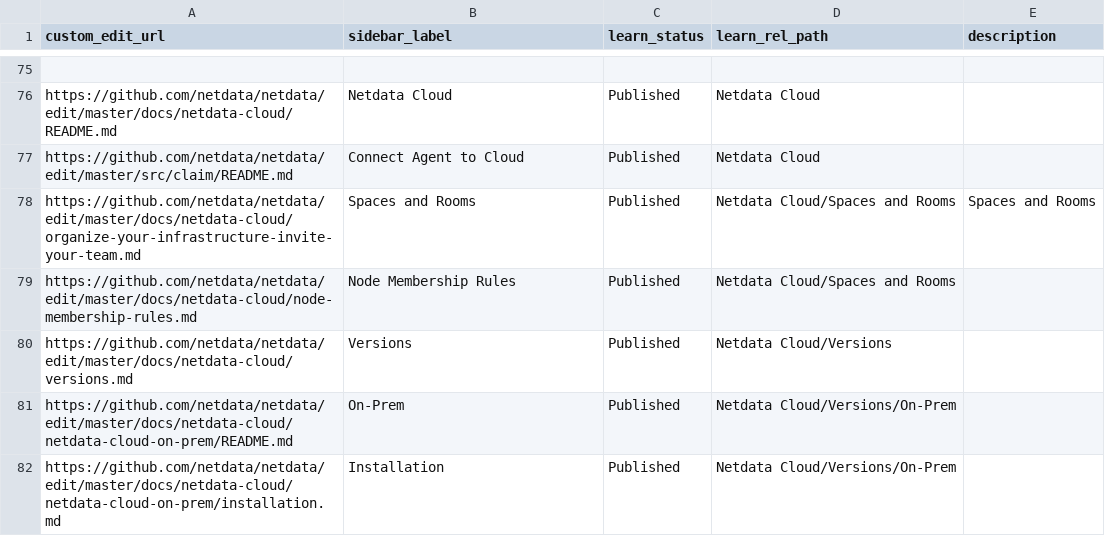
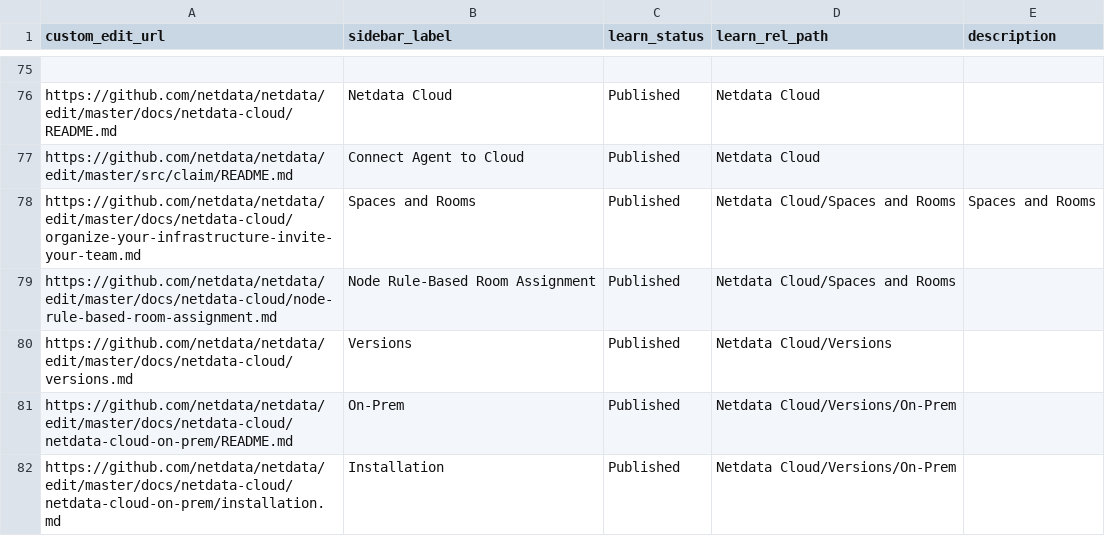
Before and after one commit to netdata/learn, a TSV file: map.tsv, drawn as a sheet; only a part is shown, gaps mark what is left out.

Commit message:
Update map.tsv

```diff
--- a/map.tsv
+++ b/map.tsv
@@ -78,3 +78,3 @@ https://github.com/netdata/netdata/edit/master/src/claim/README.md	Connect Agent
 https://github.com/netdata/netdata/edit/master/docs/netdata-cloud/organize-your-infrastructure-invite-your-team.md	Spaces and Rooms	Published	Netdata Cloud/Spaces and Rooms	Spaces and Rooms
-https://github.com/netdata/netdata/edit/master/docs/netdata-cloud/node-membership-rules.md	Node Membership Rules	Published	Netdata Cloud/Spaces and Rooms	
+https://github.com/netdata/netdata/edit/master/docs/netdata-cloud/node-rule-based-room-assignment.md	Node Rule-Based Room Assignment	Published	Netdata Cloud/Spaces and Rooms	
 https://github.com/netdata/netdata/edit/master/docs/netdata-cloud/versions.md	Versions	Published	Netdata Cloud/Versions	
```
